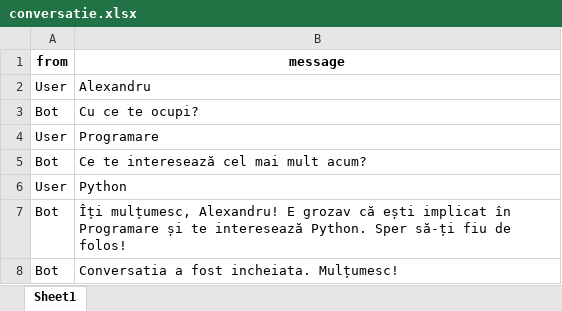
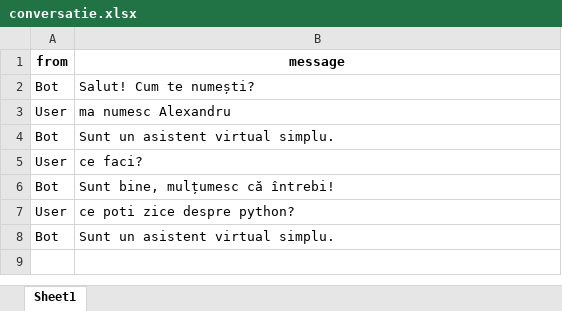
Before and after one commit to alexpricop11/ChatBot, an Excel workbook: conversatie.xlsx, sheet Sheet1, drawn as a sheet; values as stored, in another font and other column widths than the file's, no borders; removed rows and columns are numbered as before the commit, all else as after; the diff names each change by its address in the sheet, - before the commit and + after, or states it on an @@ line.

```diff
--- a/conversatie.xlsx (sheet Sheet1)
+++ b/conversatie.xlsx (sheet Sheet1)
+row 2: Bot | Salut! Cum te numești?
-B3 (message): Alexandru
+B3 (message): ma numesc Alexandru
-B4 (message): Cu ce te ocupi?
+B4 (message): Sunt un asistent virtual simplu.
-B5 (message): Programare
+B5 (message): ce faci?
-B6 (message): Ce te interesează cel mai mult acum?
+B6 (message): Sunt bine, mulțumesc că întrebi!
-B7 (message): Python
+B7 (message): ce poti zice despre python?
-row 7: Bot | Îți mulțumesc, Alexandru! E grozav că ești implicat în Programare și te interesează Python. Sper să-ți fiu de folos!
-B8 (message): Conversatia a fost incheiata. Mulțumesc!
+B8 (message): Sunt un asistent virtual simplu.
```
Also changed, not shown: 5 other files.
